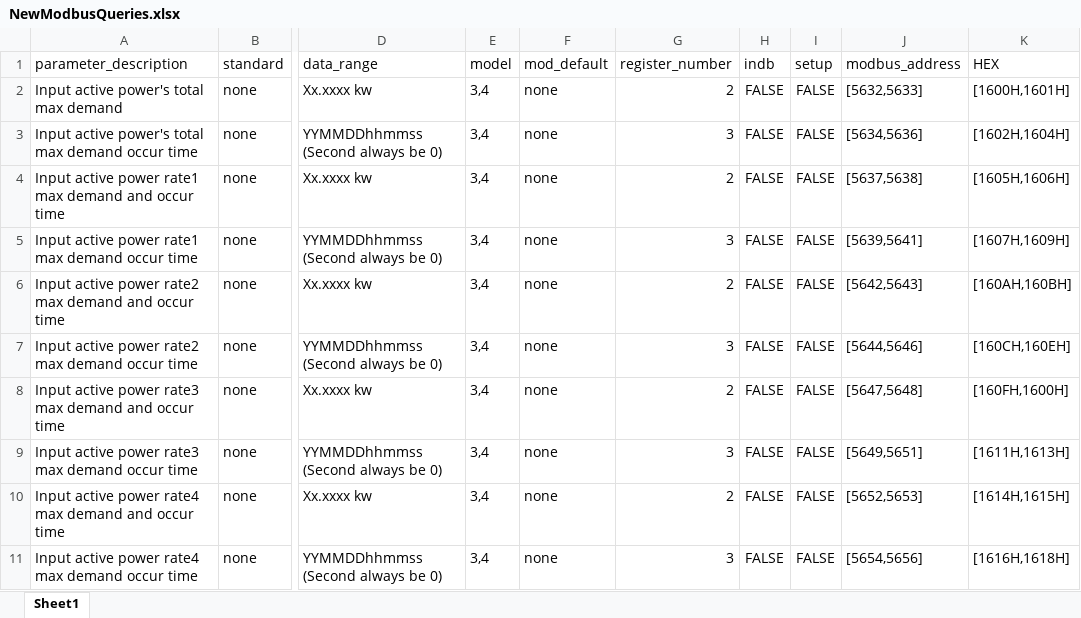
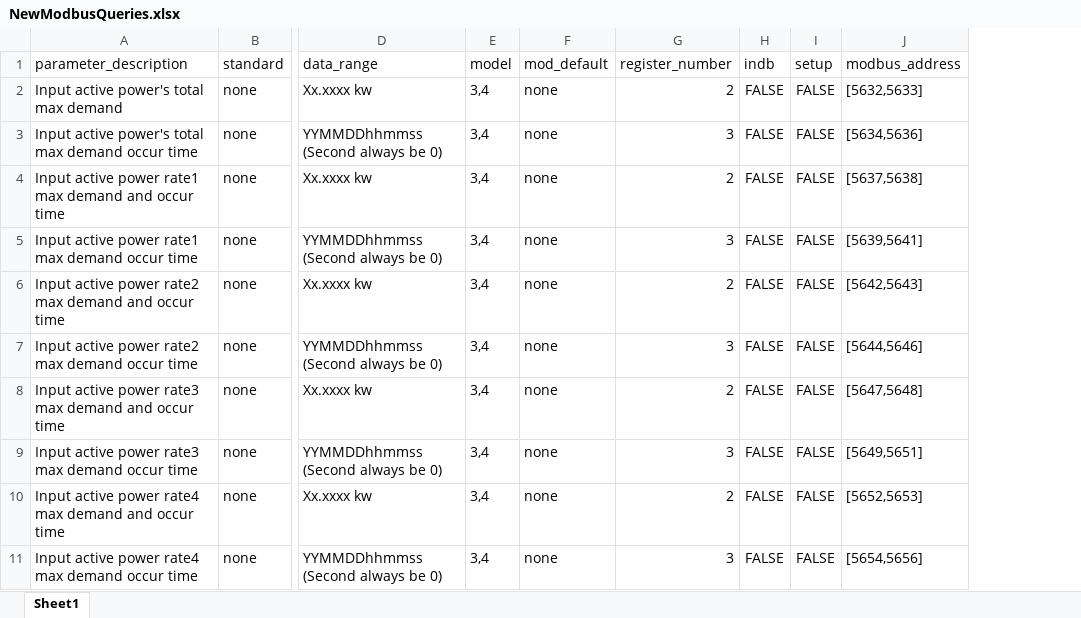
Before and after one commit to NexeliumMx/PowerTIC-data_adquisition, an Excel workbook: Rapberry/NewModbusQueries.xlsx, sheet Sheet1, drawn as a sheet; only a part is shown, gaps mark what is left out; values as stored, in another font and other column widths than the file's, no borders; the diff names each change by its address in the sheet, - before the commit and + after, or states it on an @@ line.

```diff
--- a/Rapberry/NewModbusQueries.xlsx (sheet Sheet1)
+++ b/Rapberry/NewModbusQueries.xlsx (sheet Sheet1)
-column K (HEX), rows 2-11: [1600H,1601H] | [1602H,1604H] | [1605H,1606H] | [1607H,1609H] | [160AH,160BH] | [160CH,160EH] | [160FH,1600H] | [1611H,1613H] | [1614H,1615H] | [1616H,1618H]
```
Also changed, not shown: 2 other files.
